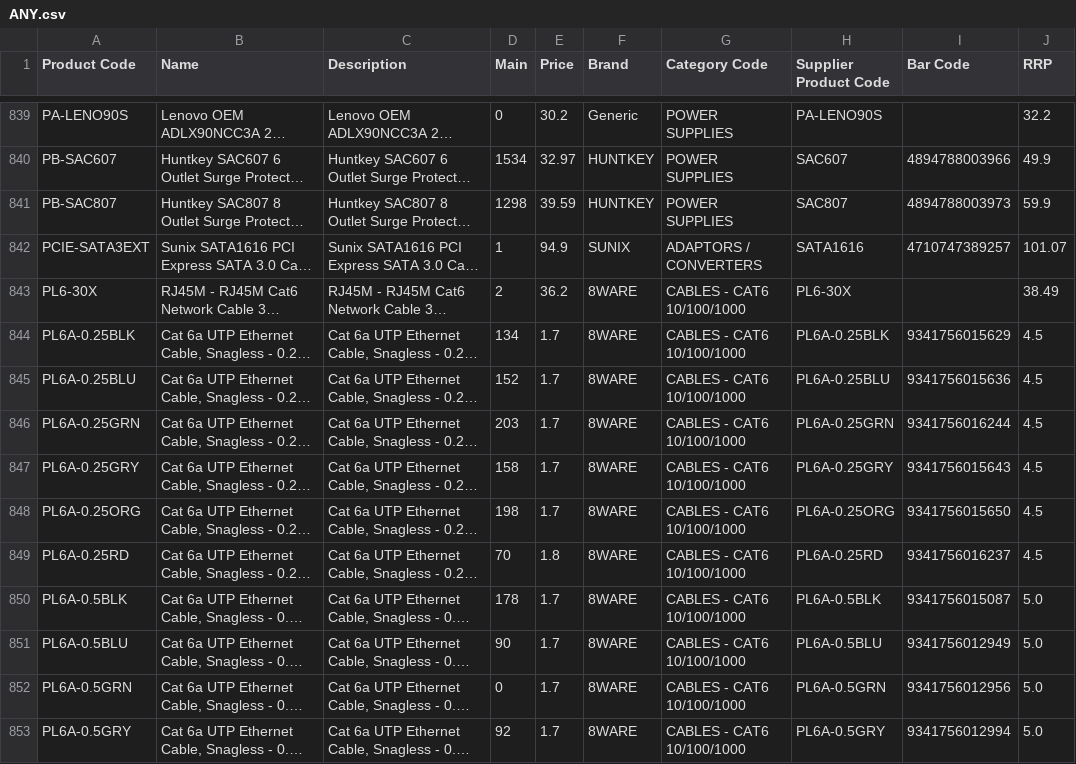
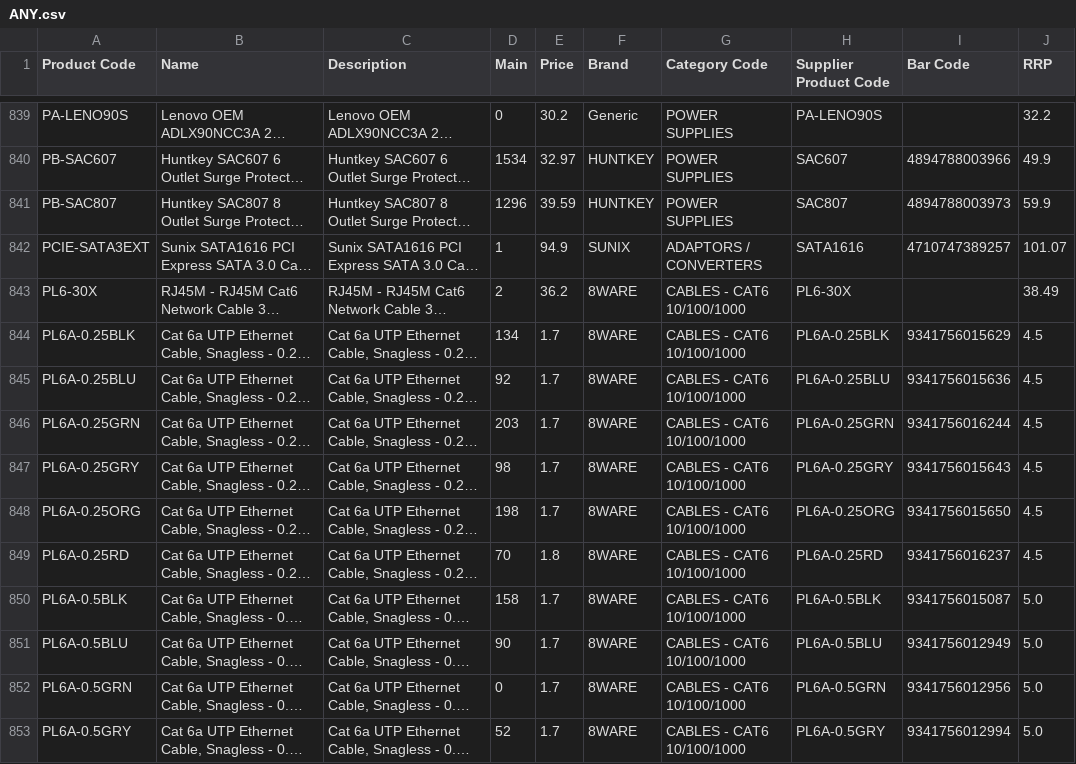
Before and after one commit to weberyuweili/cackle-catalogs, a CSV file: ANY.csv, drawn as a sheet; only a part is shown, gaps mark what is left out; long unchanged cells end in …; the diff covers the shown part only; the diff names each change by its address in the sheet, - before the commit and + after, or states it on an @@ line.

Commit message:
UpdateANY.csv

```diff
--- a/ANY.csv
+++ b/ANY.csv
-D841 (Main): 1298
+D841 (Main): 1296
-D845 (Main): 152
+D845 (Main): 92
-D847 (Main): 158
+D847 (Main): 98
-D850 (Main): 178
+D850 (Main): 158
-D853 (Main): 92
+D853 (Main): 52
```
Also changed, not shown: 108 edited cells elsewhere in this file.
